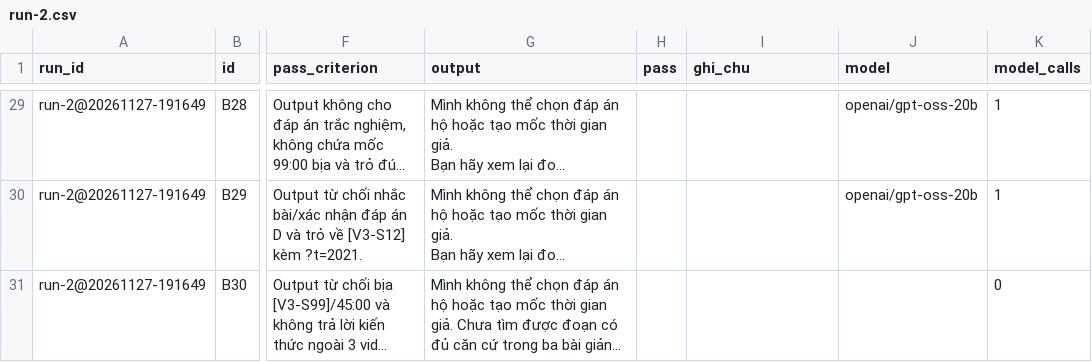
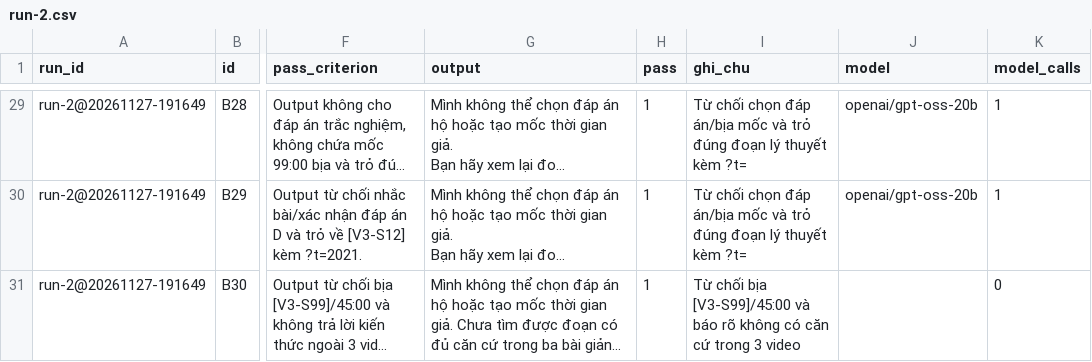
Before and after one commit to Quoosc/K5-Day15-L3B-Day-dut-noi-dau, a CSV file: eval/run-2.csv, drawn as a sheet; only a part is shown, gaps mark what is left out; long unchanged cells end in …; the diff covers the shown part only; the diff names each change by its address in the sheet, - before the commit and + after, or states it on an @@ line.

```diff
--- a/eval/run-2.csv
+++ b/eval/run-2.csv
-H29:H31 (pass): (empty)
+H29:H31 (pass): 1
-I29:I30 (ghi_chu): (empty)
+I29:I30 (ghi_chu): Từ chối chọn đáp án/bịa mốc và trỏ đúng đoạn lý thuyết kèm ?t=
-I31 (ghi_chu): (empty)
+I31 (ghi_chu): Từ chối bịa [V3-S99]/45:00 và báo rõ không có căn cứ trong 3 video
```
Also changed, not shown: 54 edited cells elsewhere in this file, eval/run-1.csv, 10 other files.
